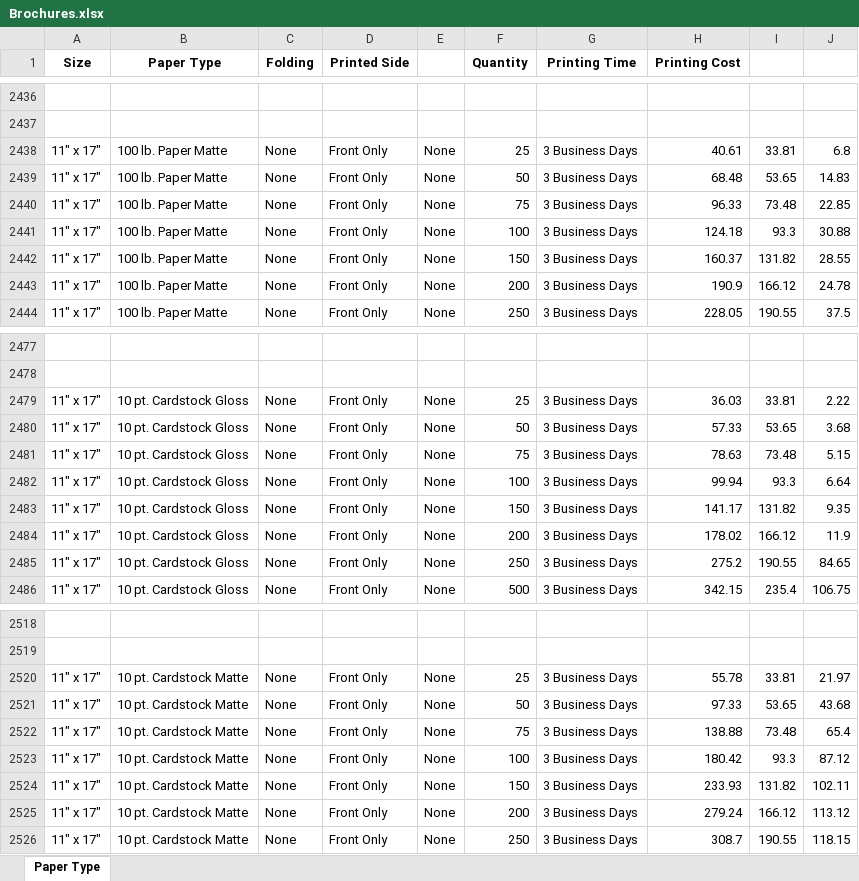
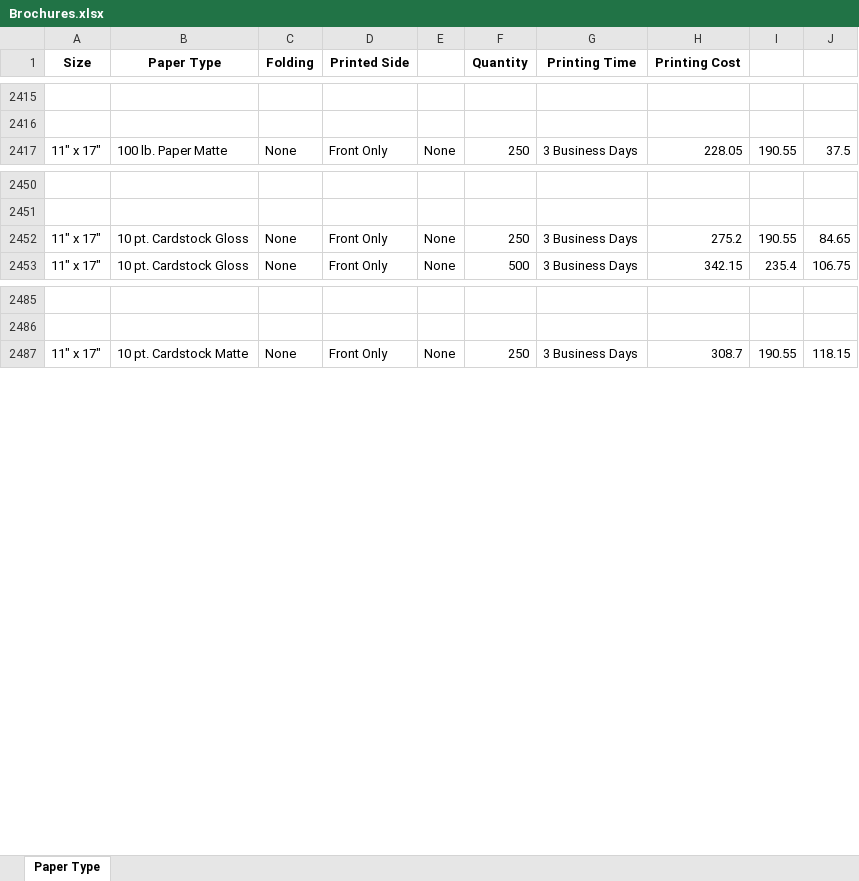
Before and after one commit to eeem77/playwright-node-app, an Excel workbook: Brochures.xlsx, sheet Paper Type, drawn as a sheet; only a part is shown, gaps mark what is left out; values as stored, in another font and other column widths than the file's, no borders; the diff covers the shown part only; the diff names each change by its address in the sheet, - before the commit and + after, or states it on an @@ line.

```diff
--- a/Brochures.xlsx (sheet Paper Type)
+++ b/Brochures.xlsx (sheet Paper Type)
-row 2438: 11" x 17" | 100 lb. Paper Matte | None | Front Only | None | 25 | 3 Business Days | 40.61 | 33.81 | 6.8
-row 2439: 11" x 17" | 100 lb. Paper Matte | None | Front Only | None | 50 | 3 Business Days | 68.48 | 53.65 | 14.83
-row 2440: 11" x 17" | 100 lb. Paper Matte | None | Front Only | None | 75 | 3 Business Days | 96.33 | 73.48 | 22.85
-row 2441: 11" x 17" | 100 lb. Paper Matte | None | Front Only | None | 100 | 3 Business Days | 124.18 | 93.3 | 30.88
-row 2442: 11" x 17" | 100 lb. Paper Matte | None | Front Only | None | 150 | 3 Business Days | 160.37 | 131.82 | 28.55
-row 2443: 11" x 17" | 100 lb. Paper Matte | None | Front Only | None | 200 | 3 Business Days | 190.9 | 166.12 | 24.78
-row 2479: 11" x 17" | 10 pt. Cardstock Gloss | None | Front Only | None | 25 | 3 Business Days | 36.03 | 33.81 | 2.22
-row 2480: 11" x 17" | 10 pt. Cardstock Gloss | None | Front Only | None | 50 | 3 Business Days | 57.33 | 53.65 | 3.68
-row 2481: 11" x 17" | 10 pt. Cardstock Gloss | None | Front Only | None | 75 | 3 Business Days | 78.63 | 73.48 | 5.15
-row 2482: 11" x 17" | 10 pt. Cardstock Gloss | None | Front Only | None | 100 | 3 Business Days | 99.94 | 93.3 | 6.64
-row 2483: 11" x 17" | 10 pt. Cardstock Gloss | None | Front Only | None | 150 | 3 Business Days | 141.17 | 131.82 | 9.35
-row 2484: 11" x 17" | 10 pt. Cardstock Gloss | None | Front Only | None | 200 | 3 Business Days | 178.02 | 166.12 | 11.9
-row 2520: 11" x 17" | 10 pt. Cardstock Matte | None | Front Only | None | 25 | 3 Business Days | 55.78 | 33.81 | 21.97
-row 2521: 11" x 17" | 10 pt. Cardstock Matte | None | Front Only | None | 50 | 3 Business Days | 97.33 | 53.65 | 43.68
-row 2522: 11" x 17" | 10 pt. Cardstock Matte | None | Front Only | None | 75 | 3 Business Days | 138.88 | 73.48 | 65.4
-row 2523: 11" x 17" | 10 pt. Cardstock Matte | None | Front Only | None | 100 | 3 Business Days | 180.42 | 93.3 | 87.12
-row 2524: 11" x 17" | 10 pt. Cardstock Matte | None | Front Only | None | 150 | 3 Business Days | 233.93 | 131.82 | 102.11
-row 2525: 11" x 17" | 10 pt. Cardstock Matte | None | Front Only | None | 200 | 3 Business Days | 279.24 | 166.12 | 113.12
```
Also changed, not shown: 42 removed rows and cell formats elsewhere in this sheet, formulas that keep their value, 2 other files.
